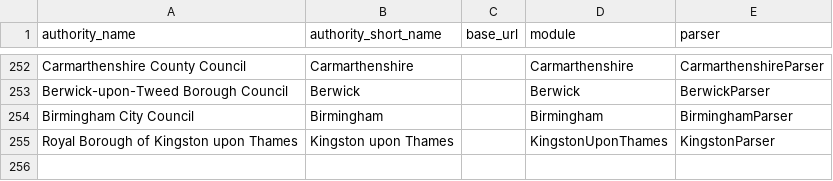
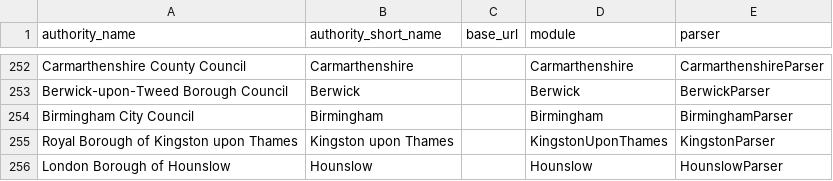
Before and after one commit to mikelmaron/planningalerts, a CSV file: python_scrapers/SitesToGenerate.csv, drawn as a sheet; only a part is shown, gaps mark what is left out; the diff names each change by its address in the sheet, - before the commit and + after, or states it on an @@ line.

Commit message:
Add scraper for Hounslow.

```diff
--- a/python_scrapers/SitesToGenerate.csv
+++ b/python_scrapers/SitesToGenerate.csv
+row 256: London Borough of Hounslow | Hounslow |  | Hounslow | HounslowParser
```
Also changed, not shown: python_scrapers/OtherFilesToCopy.csv, 1 other file.
